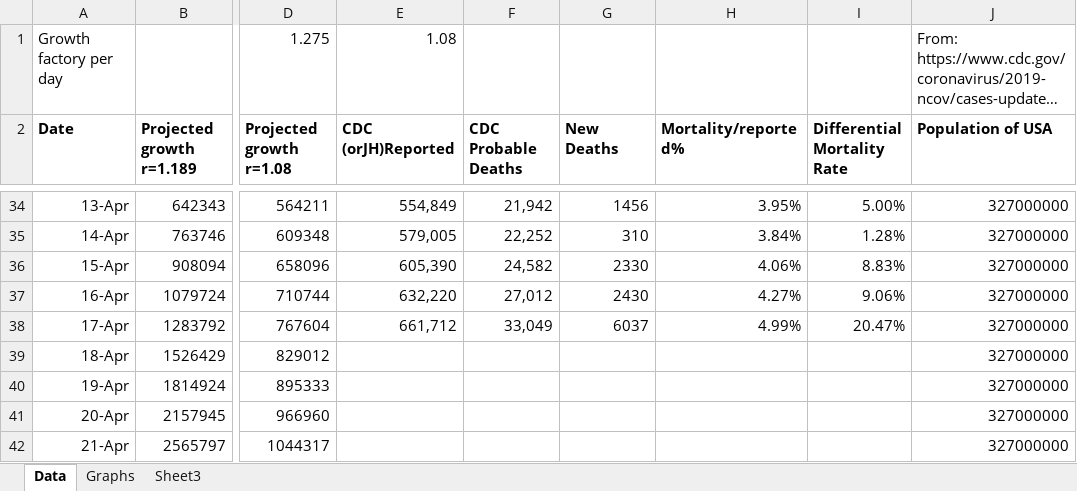
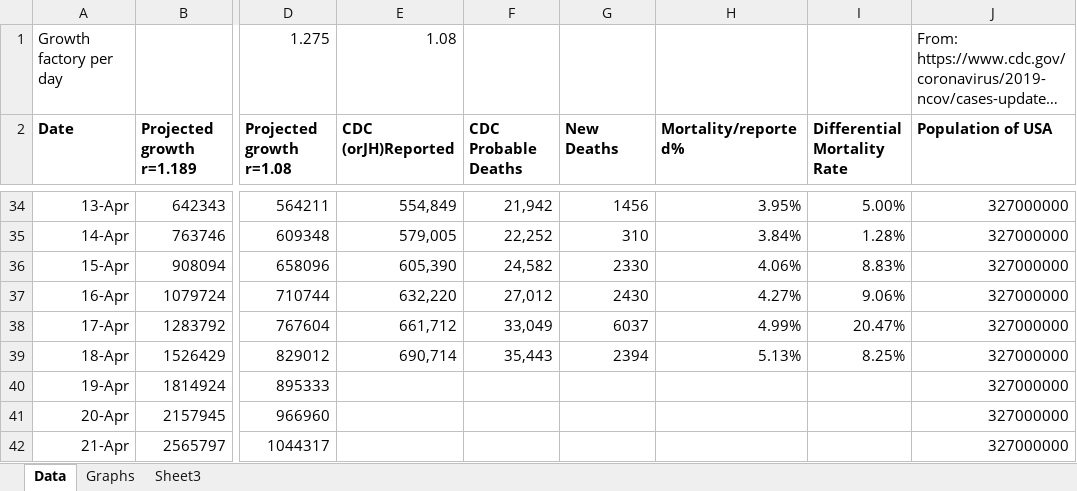
Before and after one commit to ForrestErickson/COVID-19_-GrowthProjectionsAndCDC_, an Excel workbook: COVID-19_ GrowthProjectionsAndCDC_USA.xlsx, sheet Data, drawn as a sheet; only a part is shown, gaps mark what is left out; long unchanged cells end in …; values as stored, in another font and other column widths than the file's, no borders; charts and pictures not drawn; the diff names each change by its address in the sheet, - before the commit and + after, or states it on an @@ line.

Commit message:
Update graphs with 18 April 2020. Large number of reported deaths, but only about half of the number reported yesterday.

```diff
--- a/COVID-19_ GrowthProjectionsAndCDC_USA.xlsx (sheet Data)
+++ b/COVID-19_ GrowthProjectionsAndCDC_USA.xlsx (sheet Data)
-E39 (CDC (orJH)Reported): (empty)
+E39 (CDC (orJH)Reported): 690,714
-F39 (CDC Probable Deaths): (empty)
+F39 (CDC Probable Deaths): 35,443
-G39 (New Deaths): (empty)
+G39 (New Deaths): 2394
-H39 (Mortality/reported%): (empty)
+H39 (Mortality/reported%): 5.13%
-I39 (Differential Mortality Rate): (empty)
+I39 (Differential Mortality Rate): 8.25%
```
Also changed, not shown: charts or pictures.
